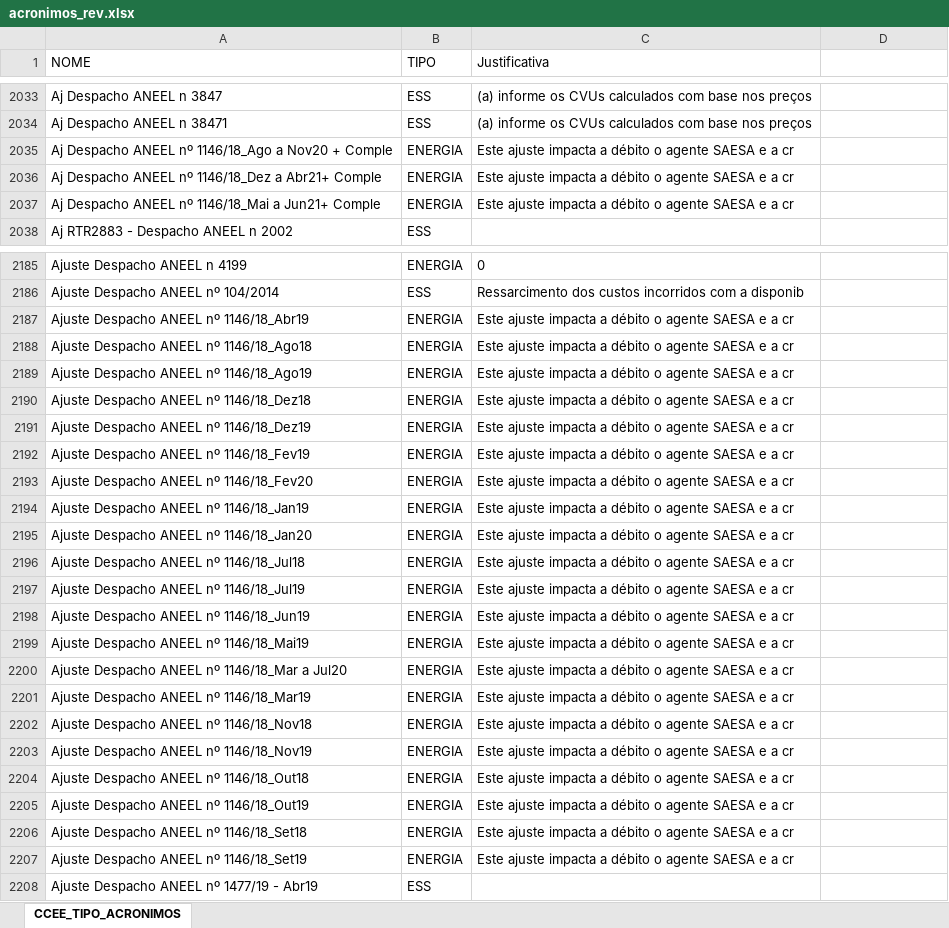
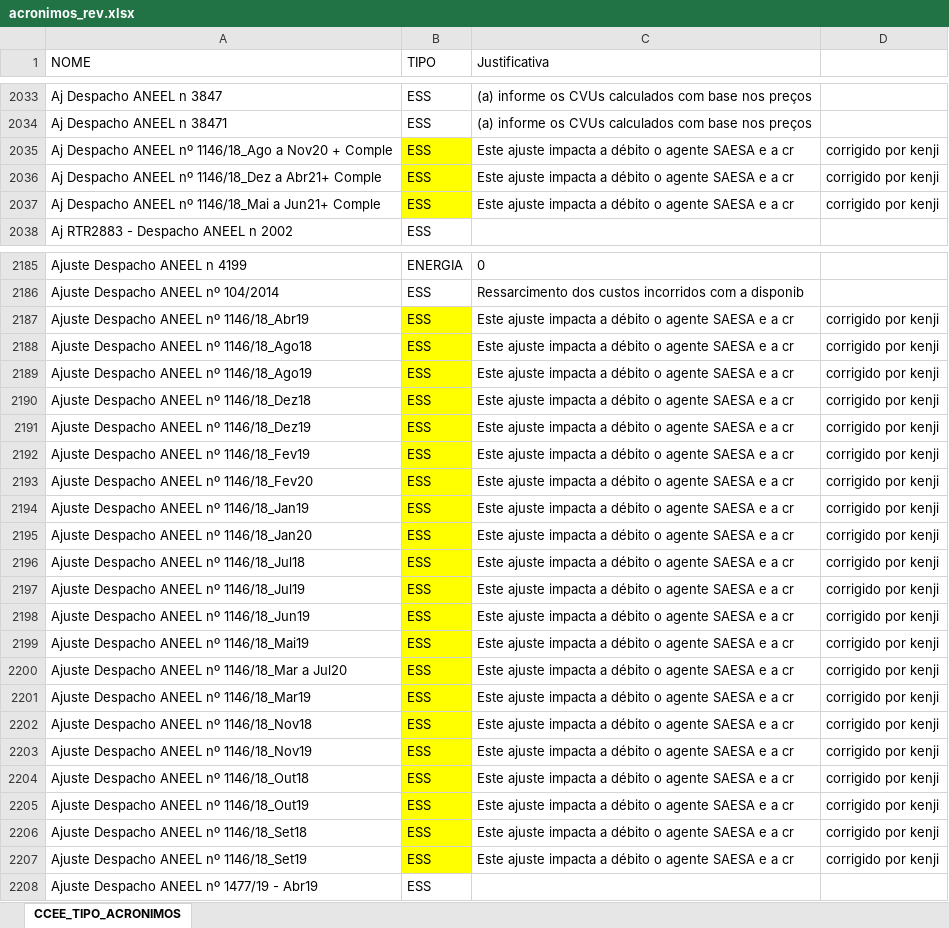
Before and after one commit to treakj/cienciadedados, an Excel workbook: acronimos_rev.xlsx, sheet CCEE_TIPO_ACRONIMOS, drawn as a sheet; only a part is shown, gaps mark what is left out; values as stored, in another font and other column widths than the file's, no borders; conditional formats not drawn; the diff covers the shown part only; the diff names each change by its address in the sheet, - before the commit and + after, or states it on an @@ line.

```diff
--- a/acronimos_rev.xlsx (sheet CCEE_TIPO_ACRONIMOS)
+++ b/acronimos_rev.xlsx (sheet CCEE_TIPO_ACRONIMOS)
-B2035:B2037 (TIPO): ENERGIA
+B2035:B2037 (TIPO): ESS
-B2035:B2037 fill: none
+B2035:B2037 fill: #FFFF00
-D2035:D2037: (empty)
+D2035:D2037: corrigido por kenji
-B2187:B2207 (TIPO): ENERGIA
+B2187:B2207 (TIPO): ESS
-B2187:B2207 fill: none
+B2187:B2207 fill: #FFFF00
-D2187:D2207: (empty)
+D2187:D2207: corrigido por kenji
```
Also changed, not shown: 205 added rows, 6 edited cells and cell formats elsewhere in this sheet.
